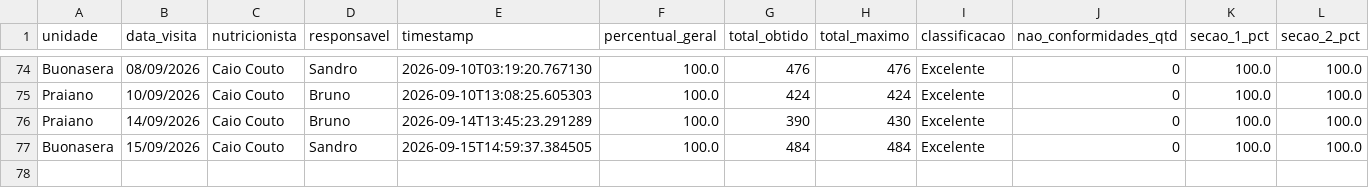
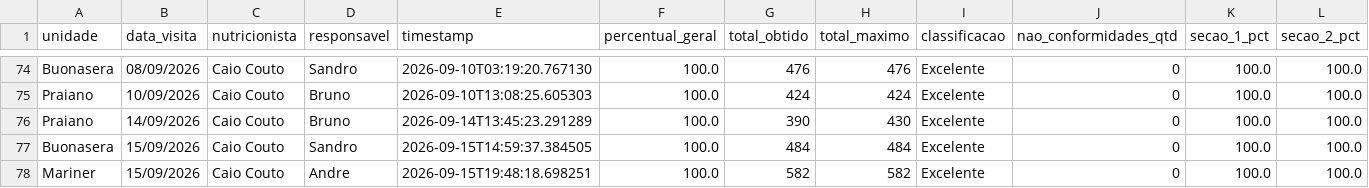
Before and after one commit to caiocoutonutri/seguranca_dos_alimentos, a CSV file: data/historico_visitas.csv, drawn as a sheet; only a part is shown, gaps mark what is left out; rows hold the shown columns only; the diff names each change by its address in the sheet, - before the commit and + after, or states it on an @@ line.

Commit message:
Atualiza historico_visitas.csv via Streamlit

```diff
--- a/data/historico_visitas.csv
+++ b/data/historico_visitas.csv
+row 78: Mariner | 15/09/2026 | Caio Couto | Andre | 2026-09-15T19:48:18.698251 | 100.0 | 582 | 582 | Excelente | 0 | 100.0 | 100.0
```
